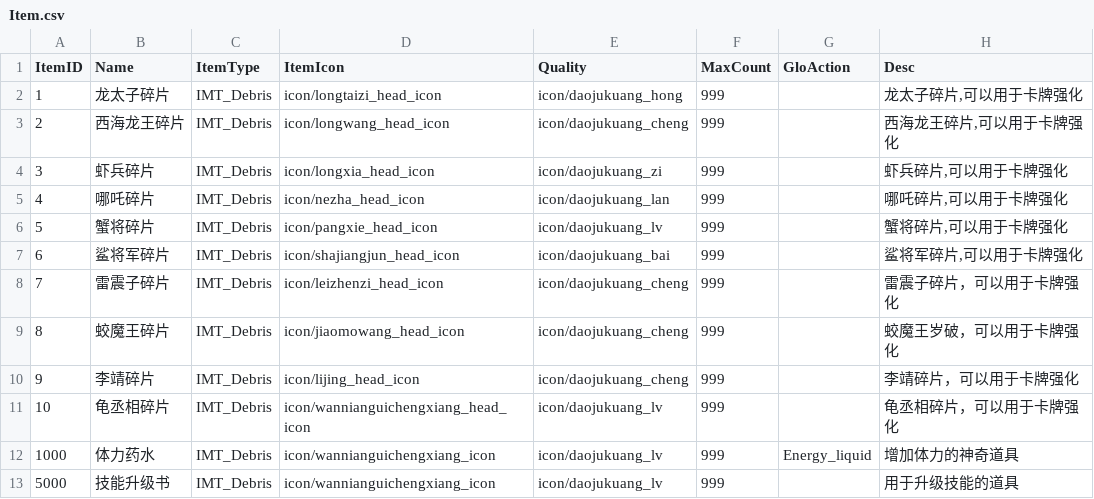
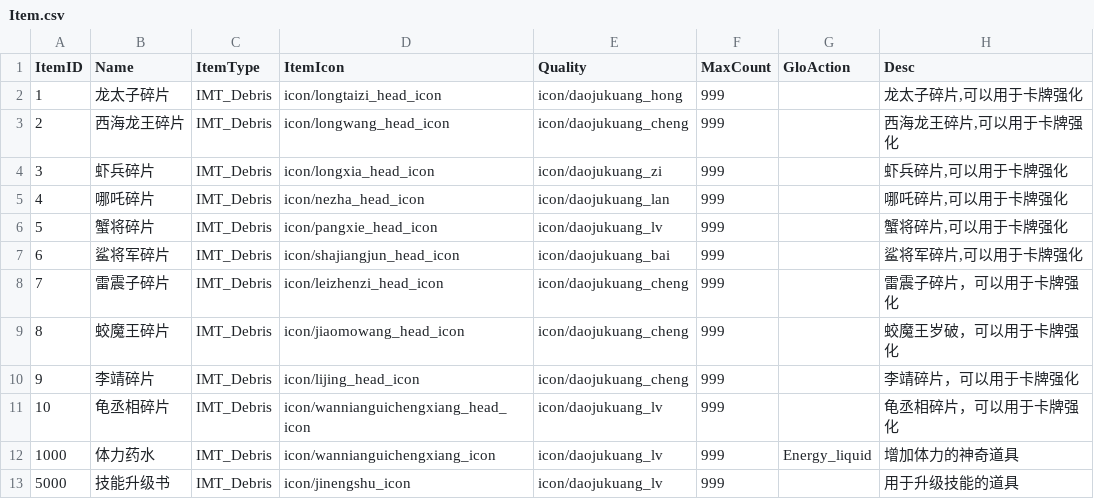
Before and after one commit to kevinnewkevin/xiyou, a CSV file: trunk/config/tables/Item.csv, drawn as a sheet.

```diff
--- a/trunk/config/tables/Item.csv
+++ b/trunk/config/tables/Item.csv
@@ -12,2 +12,2 @@ ItemID,Name,ItemType,ItemIcon,Quality,MaxCount,GloAction,Desc
 1000,体力药水,IMT_Debris,icon/wannianguichengxiang_icon,icon/daojukuang_lv,999,Energy_liquid,增加体力的神奇道具
-5000,技能升级书,IMT_Debris,icon/wannianguichengxiang_icon,icon/daojukuang_lv,999,,用于升级技能的道具
+5000,技能升级书,IMT_Debris,icon/jinengshu_icon,icon/daojukuang_lv,999,,用于升级技能的道具
```
